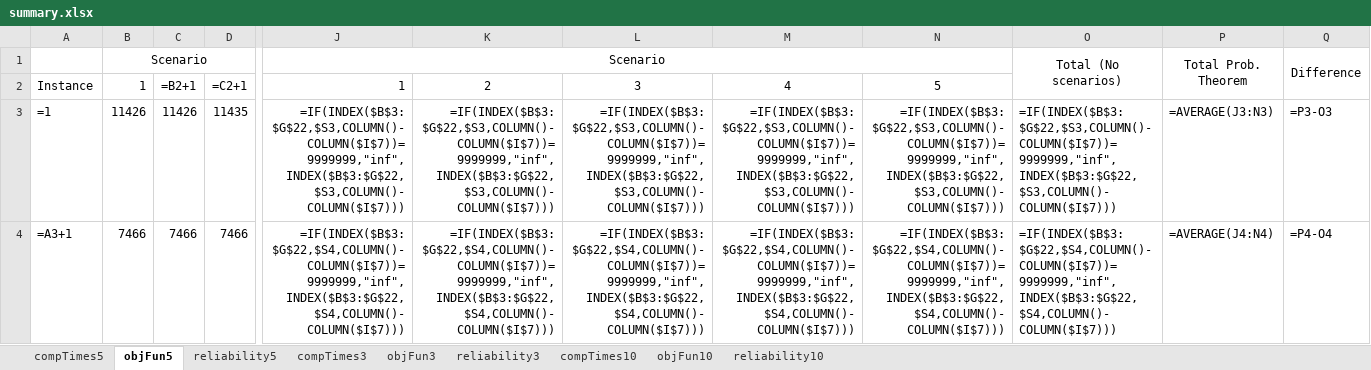
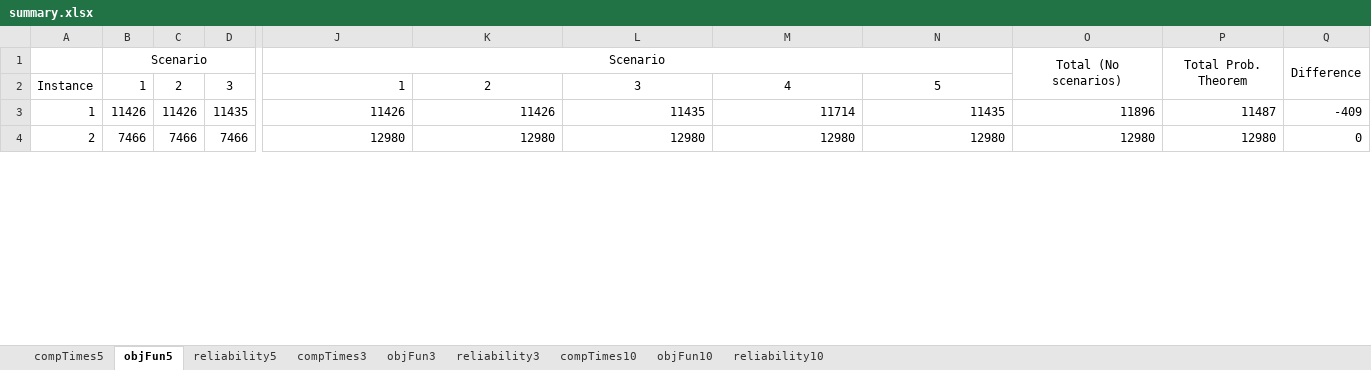
Before and after one commit to DCorredorM/SaRP, an Excel workbook: data/Networks/Chicago-Sketch/Results/Scenarios/summary.xlsx, sheet objFun5, drawn as a sheet; only a part is shown, gaps mark what is left out; values as stored, in another font and other column widths than the file's, no borders; formulas without a stored value are shown as written; conditional formats not drawn; the diff covers the shown part only; the diff names each change by its address in the sheet, - before the commit and + after, or states it on an @@ line.

```diff
--- a/data/Networks/Chicago-Sketch/Results/Scenarios/summary.xlsx (sheet objFun5)
+++ b/data/Networks/Chicago-Sketch/Results/Scenarios/summary.xlsx (sheet objFun5)
-C2: =B2+1
+C2: 2
-D2: =C2+1
+D2: 3
-A3: =1
+A3: 1
-J3: =IF(INDEX($B$3:$G$22,$S3,COLUMN()-COLUMN($I$7))=9999999,"inf",INDEX($B$3:$G$22,$S3,COLUMN()-COLUMN($I$7)))
+J3: 11426
-K3: =IF(INDEX($B$3:$G$22,$S3,COLUMN()-COLUMN($I$7))=9999999,"inf",INDEX($B$3:$G$22,$S3,COLUMN()-COLUMN($I$7)))
+K3: 11426
-L3: =IF(INDEX($B$3:$G$22,$S3,COLUMN()-COLUMN($I$7))=9999999,"inf",INDEX($B$3:$G$22,$S3,COLUMN()-COLUMN($I$7)))
+L3: 11435
-M3: =IF(INDEX($B$3:$G$22,$S3,COLUMN()-COLUMN($I$7))=9999999,"inf",INDEX($B$3:$G$22,$S3,COLUMN()-COLUMN($I$7)))
+M3: 11714
-N3: =IF(INDEX($B$3:$G$22,$S3,COLUMN()-COLUMN($I$7))=9999999,"inf",INDEX($B$3:$G$22,$S3,COLUMN()-COLUMN($I$7)))
+N3: 11435
-O3: =IF(INDEX($B$3:$G$22,$S3,COLUMN()-COLUMN($I$7))=9999999,"inf",INDEX($B$3:$G$22,$S3,COLUMN()-COLUMN($I$7)))
+O3: 11896
-P3: =AVERAGE(J3:N3)
+P3: 11487
-Q3: =P3-O3
+Q3: -409
-A4: =A3+1
+A4: 2
-J4: =IF(INDEX($B$3:$G$22,$S4,COLUMN()-COLUMN($I$7))=9999999,"inf",INDEX($B$3:$G$22,$S4,COLUMN()-COLUMN($I$7)))
+J4: 12980
-K4: =IF(INDEX($B$3:$G$22,$S4,COLUMN()-COLUMN($I$7))=9999999,"inf",INDEX($B$3:$G$22,$S4,COLUMN()-COLUMN($I$7)))
+K4: 12980
-L4: =IF(INDEX($B$3:$G$22,$S4,COLUMN()-COLUMN($I$7))=9999999,"inf",INDEX($B$3:$G$22,$S4,COLUMN()-COLUMN($I$7)))
+L4: 12980
-M4: =IF(INDEX($B$3:$G$22,$S4,COLUMN()-COLUMN($I$7))=9999999,"inf",INDEX($B$3:$G$22,$S4,COLUMN()-COLUMN($I$7)))
+M4: 12980
-N4: =IF(INDEX($B$3:$G$22,$S4,COLUMN()-COLUMN($I$7))=9999999,"inf",INDEX($B$3:$G$22,$S4,COLUMN()-COLUMN($I$7)))
+N4: 12980
-O4: =IF(INDEX($B$3:$G$22,$S4,COLUMN()-COLUMN($I$7))=9999999,"inf",INDEX($B$3:$G$22,$S4,COLUMN()-COLUMN($I$7)))
+O4: 12980
-P4: =AVERAGE(J4:N4)
+P4: 12980
-Q4: =P4-O4
+Q4: 0
```
Also changed, not shown: 113 edited cells elsewhere in this sheet, sheet objFun10, sheet reliability5, sheet reliability10, sheet compTimes10, sheet compTimes5, sheet objFun3, 2 more sheets, 18 other files.
